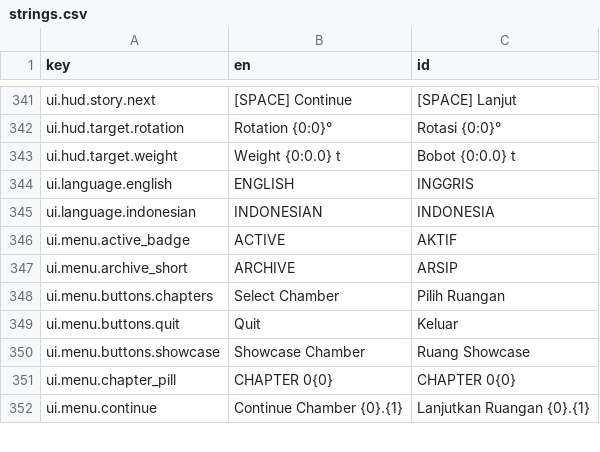
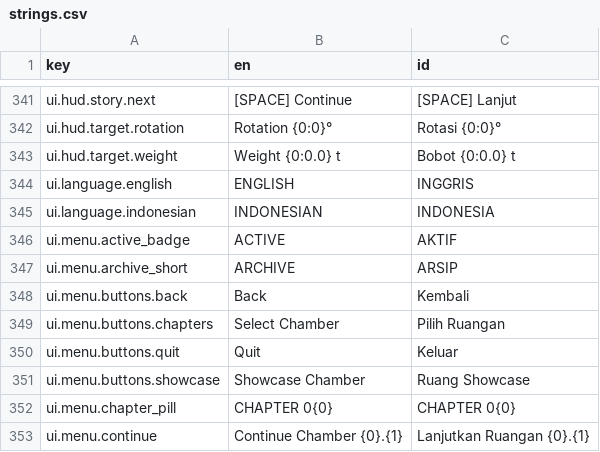
Before and after one commit to bbeetlesam/polymulator, a CSV file: Assets/Localization/strings.csv, drawn as a sheet; only a part is shown, gaps mark what is left out.

Commit message:
feat(ui): replace text glyphs with vector icons across menus
- rename HudVectorIcon to UiVectorIcon and add back, star, weight, play, settings, volume, language, reduce motion, and camera icon kinds
- apply vector icons to menu navigation, ratings, object properties, and settings rows in both menus
- align icon and label layouts and add a localized Back label

```diff
--- a/Assets/Localization/strings.csv
+++ b/Assets/Localization/strings.csv
@@ -347,2 +347,3 @@ ui.menu.active_badge,ACTIVE,AKTIF
 ui.menu.archive_short,ARCHIVE,ARSIP
+ui.menu.buttons.back,Back,Kembali
 ui.menu.buttons.chapters,Select Chamber,Pilih Ruangan
```
Also changed, not shown: 10 other files.
